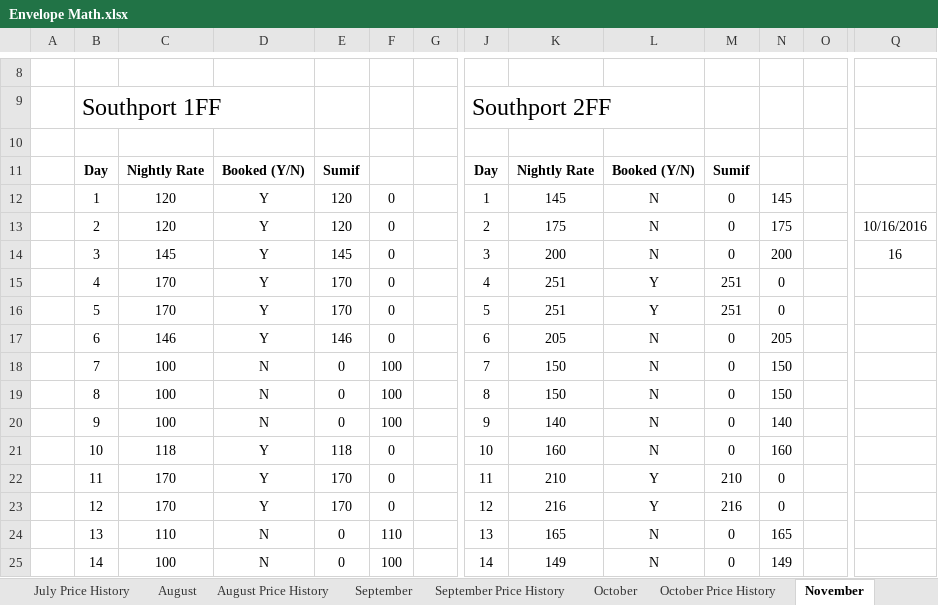
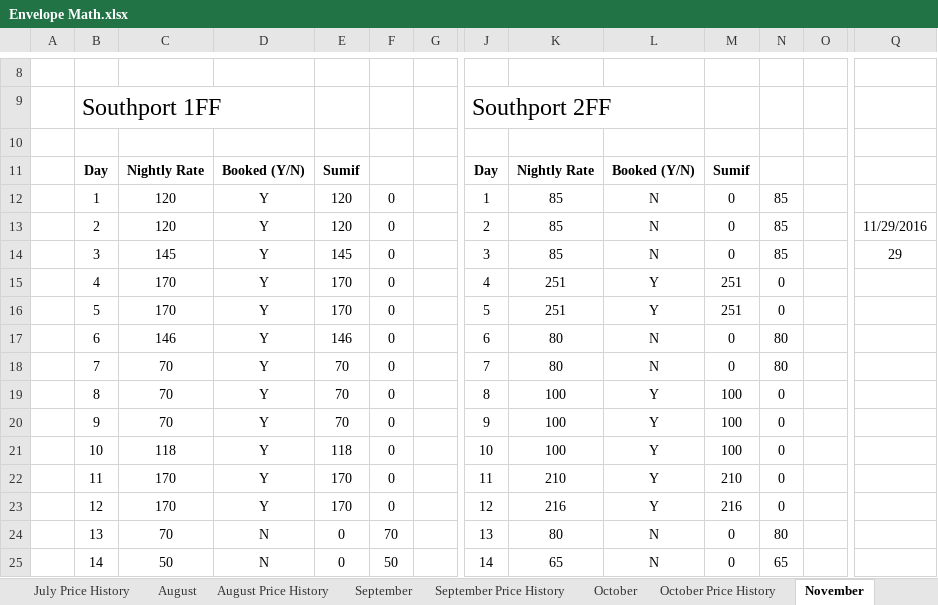
Before and after one commit to bradleystachurski/airbnb_finances, an Excel workbook: Envelope Math.xlsx, sheet November, drawn as a sheet; only a part is shown, gaps mark what is left out; values as stored, in another font and other column widths than the file's, no borders; conditional formats not drawn; the diff covers the shown part only; the diff names each change by its address in the sheet, - before the commit and + after, or states it on an @@ line.

```diff
--- a/Envelope Math.xlsx (sheet November)
+++ b/Envelope Math.xlsx (sheet November)
-K12: 145
+K12: 85
-N12: 145
+N12: 85
-K13: 175
+K13: 85
-N13: 175
+N13: 85
-Q13: 10/16/2016
+Q13: 11/29/2016
-K14: 200
+K14: 85
-N14: 200
+N14: 85
-Q14: 16
+Q14: 29
-K17: 205
+K17: 80
-N17: 205
+N17: 80
-C18:C20: 100
+C18:C20: 70
-D18:D20: N
+D18:D20: Y
-E18:E20: 0
+E18:E20: 70
-F18:F20: 100
+F18:F20: 0
-K18: 150
+K18: 80
-N18: 150
+N18: 80
-K19: 150
+K19: 100
-L19:L21: N
+L19:L21: Y
-M19:M21: 0
+M19:M21: 100
-N19: 150
+N19: 0
-K20: 140
+K20: 100
-N20: 140
+N20: 0
-K21: 160
+K21: 100
-N21: 160
+N21: 0
-C24: 110
+C24: 70
-F24: 110
+F24: 70
-K24: 165
+K24: 80
-N24: 165
+N24: 80
-C25: 100
+C25: 50
-F25: 100
+F25: 50
-K25: 149
+K25: 65
-N25: 149
+N25: 65
```
Also changed, not shown: 115 edited cells elsewhere in this sheet, sheet December Price History, sheet December, sheet October, sheet November Price History, sheet September, sheet Playground, 8 more sheets, charts or pictures.
